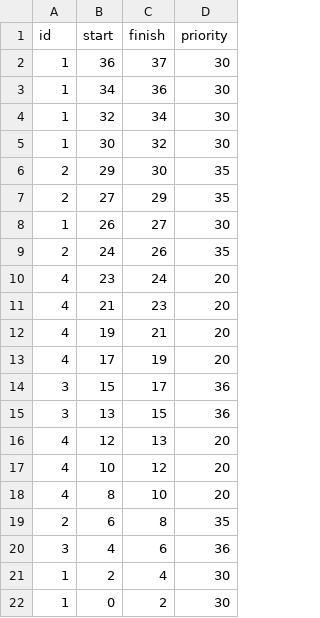
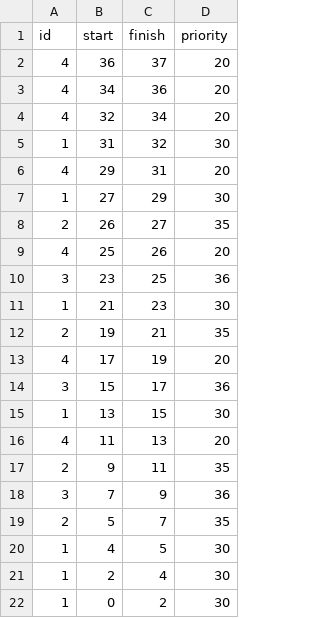
Before and after one commit to mattjax16/CS337-Operating-Systems, a CSV file: Projects/Proj2/data/CPU_Data/CPU_RR_Q2_test_results.csv, drawn as a sheet.

```diff
--- a/Projects/Proj2/data/CPU_Data/CPU_RR_Q2_test_results.csv
+++ b/Projects/Proj2/data/CPU_Data/CPU_RR_Q2_test_results.csv
@@ -1,21 +1,21 @@
 id,start,finish,priority
-1,36,37,30
-1,34,36,30
-1,32,34,30
-1,30,32,30
-2,29,30,35
-2,27,29,35
-1,26,27,30
-2,24,26,35
-4,23,24,20
-4,21,23,20
-4,19,21,20
+4,36,37,20
+4,34,36,20
+4,32,34,20
+1,31,32,30
+4,29,31,20
+1,27,29,30
+2,26,27,35
+4,25,26,20
+3,23,25,36
+1,21,23,30
+2,19,21,35
 4,17,19,20
 3,15,17,36
-3,13,15,36
-4,12,13,20
-4,10,12,20
-4,8,10,20
-2,6,8,35
-3,4,6,36
+1,13,15,30
+4,11,13,20
+2,9,11,35
+3,7,9,36
+2,5,7,35
+1,4,5,30
 1,2,4,30
```
Also changed, not shown: Projects/Proj2/data/Combined_Data/All_RR_Q2_test_results.csv, 1 other file.
